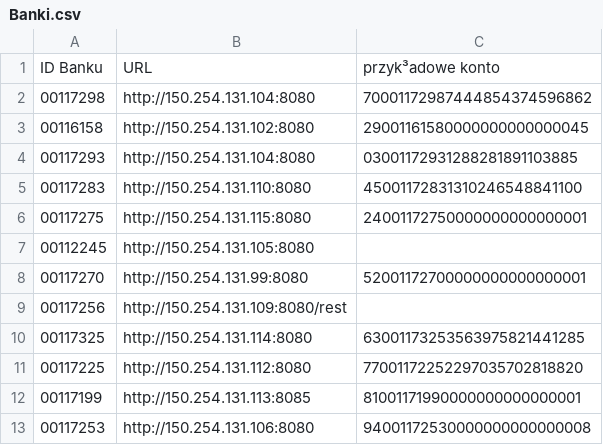
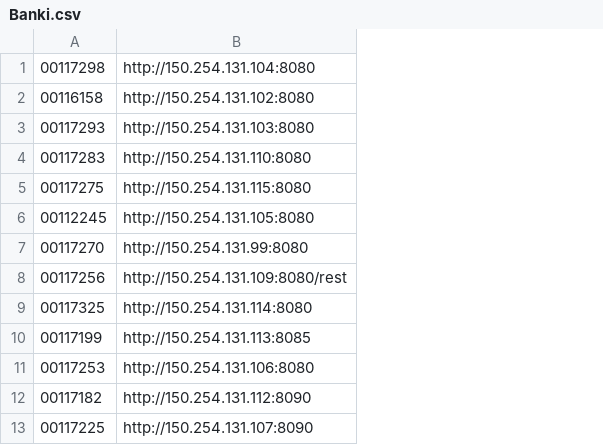
Before and after one commit to adambrych/bsr, a CSV file: src/main/resources/Banki.csv, drawn as a sheet; removed rows and columns are numbered as before the commit, all else as after; the diff names each change by its address in the sheet, - before the commit and + after, or states it on an @@ line.

```diff
--- a/src/main/resources/Banki.csv
+++ b/src/main/resources/Banki.csv
-column C, rows 2-10: 70001172987444854374596862 | 29001161580000000000000045 | 03001172931288281891103885 | 45001172831310246548841100 | 24001172750000000000000001 |  | 52001172700000000000000001 |  | 63001173253563975821441285; rows 12-13: 81001171990000000000000001 | 94001172530000000000000008
-row 1: ID Banku | URL | przyk³adowe konto
-B3: http://150.254.131.104:8080
+B3: http://150.254.131.103:8080
-row 11: 00117225 | http://150.254.131.112:8080 | 77001172252297035702818820
+row 12: 00117182 | http://150.254.131.112:8090
+row 13: 00117225 | http://150.254.131.107:8090
```
Also changed, not shown: 28 other files.
